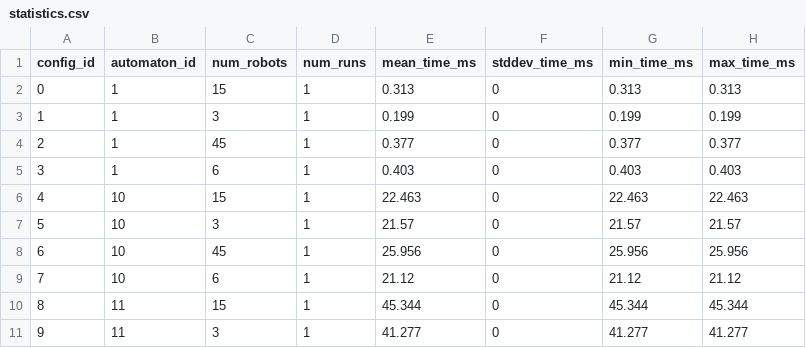
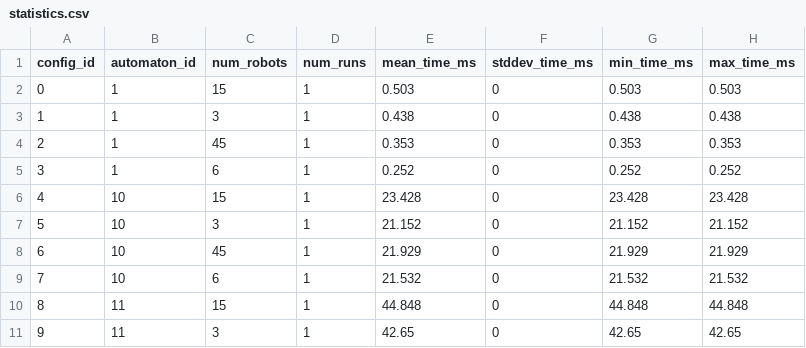
Before and after one commit to jrourke48/HMRTA_with_Multi-Capability_Robots, a CSV file: MCTB-PDT/organizedtests/automaton_states/data/statistics.csv, drawn as a sheet; only a part is shown; the diff covers the shown part only.

```diff
--- a/MCTB-PDT/organizedtests/automaton_states/data/statistics.csv
+++ b/MCTB-PDT/organizedtests/automaton_states/data/statistics.csv
@@ -1,11 +1,11 @@
 config_id,automaton_id,num_robots,num_runs,mean_time_ms,stddev_time_ms,min_time_ms,max_time_ms
-0,1,15,1,0.313,0,0.313,0.313
-1,1,3,1,0.199,0,0.199,0.199
-2,1,45,1,0.377,0,0.377,0.377
-3,1,6,1,0.403,0,0.403,0.403
-4,10,15,1,22.463,0,22.463,22.463
-5,10,3,1,21.57,0,21.57,21.57
-6,10,45,1,25.956,0,25.956,25.956
-7,10,6,1,21.12,0,21.12,21.12
-8,11,15,1,45.344,0,45.344,45.344
-9,11,3,1,41.277,0,41.277,41.277
+0,1,15,1,0.503,0,0.503,0.503
+1,1,3,1,0.438,0,0.438,0.438
+2,1,45,1,0.353,0,0.353,0.353
+3,1,6,1,0.252,0,0.252,0.252
+4,10,15,1,23.428,0,23.428,23.428
+5,10,3,1,21.152,0,21.152,21.152
+6,10,45,1,21.929,0,21.929,21.929
+7,10,6,1,21.532,0,21.532,21.532
+8,11,15,1,44.848,0,44.848,44.848
+9,11,3,1,42.65,0,42.65,42.65
```
Also changed, not shown: 162 edited cells elsewhere in this file, MCTB-PDT/organizedtests/automaton_states/data/automaton_states_num_robots_15.csv, MCTB-PDT/organizedtests/automaton_states/data/automaton_states_num_robots_3.csv, 16 other files.
